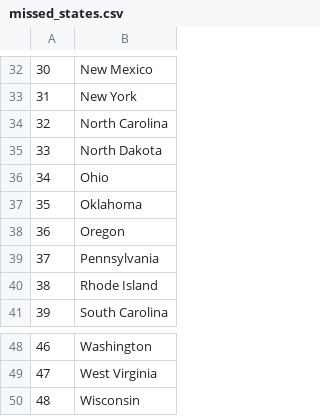
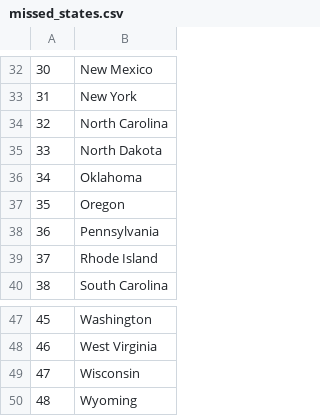
Before and after one commit to AURAS-ux/day25-CSVData, a CSV file: Assets/missed_states.csv, drawn as a sheet; only a part is shown, gaps mark what is left out; removed rows and columns are numbered as before the commit, all else as after; the diff names each change by its address in the sheet, - before the commit and + after, or states it on an @@ line.

Commit message:
modfied lists

```diff
--- a/Assets/missed_states.csv
+++ b/Assets/missed_states.csv
-row 36: 34 | Ohio
@@ column A renumbered between rows 36 and 49 @@
+row 50: 48 | Wyoming
```
Also changed, not shown: 1 other file.
